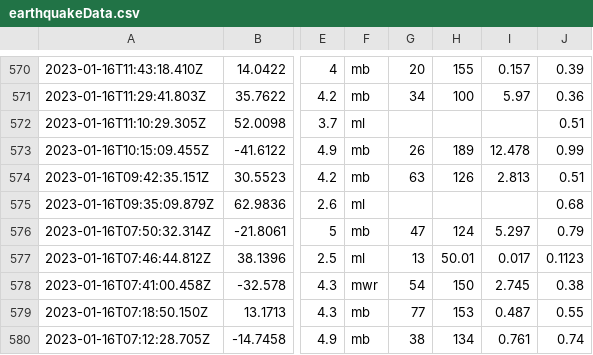
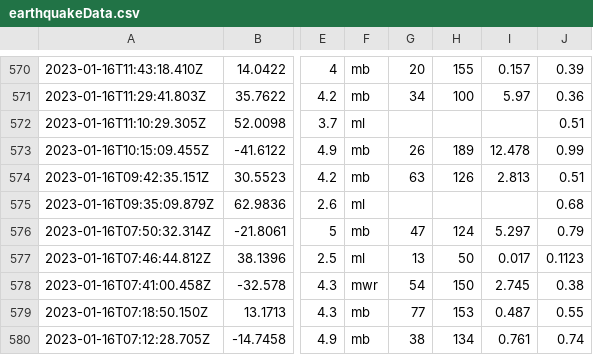
Before and after one commit to HenryCoyleDM/cs257work, a CSV file: sqllab/earthquakeData.csv, drawn as a sheet; only a part is shown, gaps mark what is left out; the diff names each change by its address in the sheet, - before the commit and + after, or states it on an @@ line.

Commit message:
Corrected line 577 of earthquake_data to fix gap field, which should be an integer

```diff
--- a/sqllab/earthquakeData.csv
+++ b/sqllab/earthquakeData.csv
-H577: 50.01
+H577: 50
```
